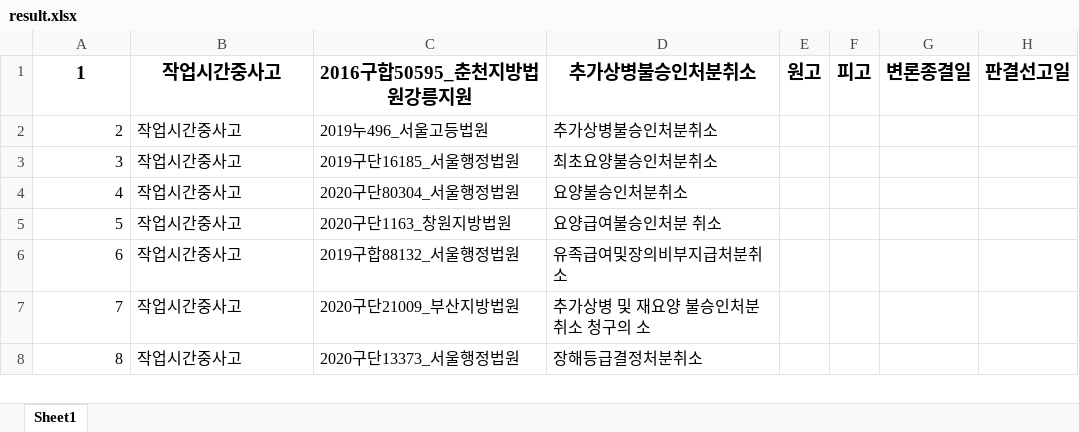
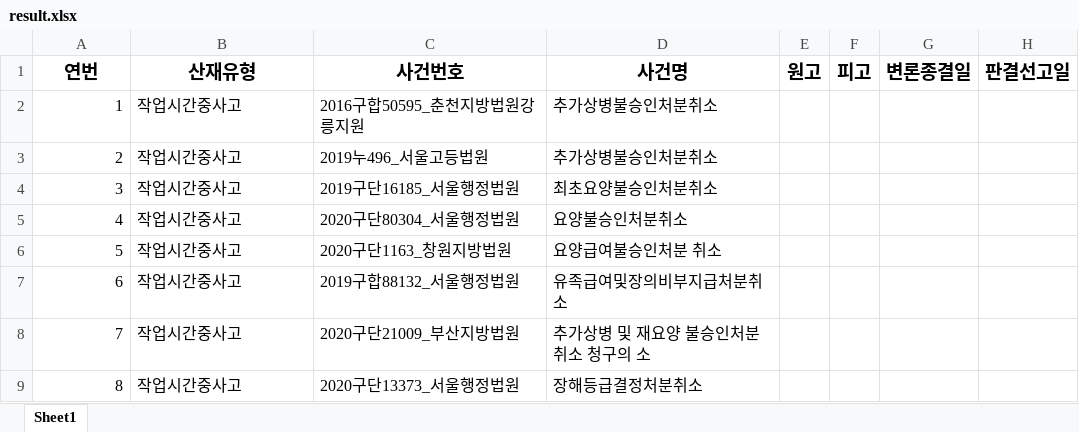
Before and after one commit to jhan756k/Hackathon2023, an Excel workbook: 크롤링/result.xlsx, sheet Sheet1, drawn as a sheet; only a part is shown; values as stored, in another font and other column widths than the file's, no borders; addresses are those after the commit; the diff names each change by its address in the sheet, - before the commit and + after, or states it on an @@ line.

```diff
--- a/크롤링/result.xlsx (sheet Sheet1)
+++ b/크롤링/result.xlsx (sheet Sheet1)
+row 1: 연번 | 산재유형 | 사건번호 | 사건명 | 원고 | 피고 | 변론종결일 | 판결선고일
-A2:D2 bold: on
+A2:D2 bold: off, text size: smaller
-A2 alignment: center
+A2 alignment: right
-B2:D2 alignment: center
+B2:D2 alignment: left
-E2: 원고
+E2: (empty)
-F2: 피고
+F2: (empty)
-G2: 변론종결일
+G2: (empty)
-H2: 판결선고일
+H2: (empty)
```
Also changed, not shown: 1 other file.
